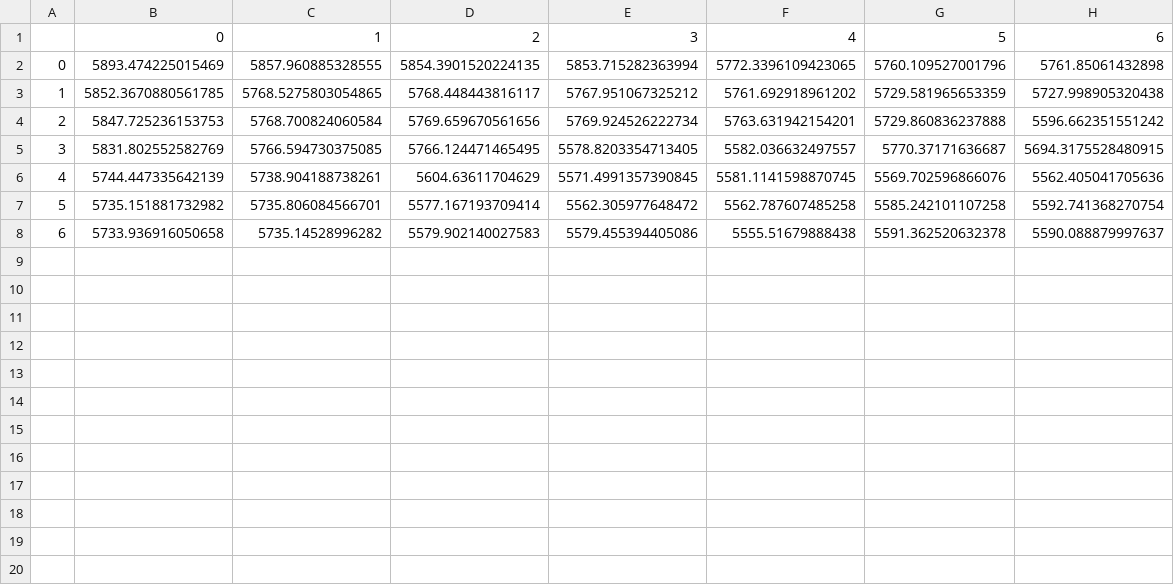
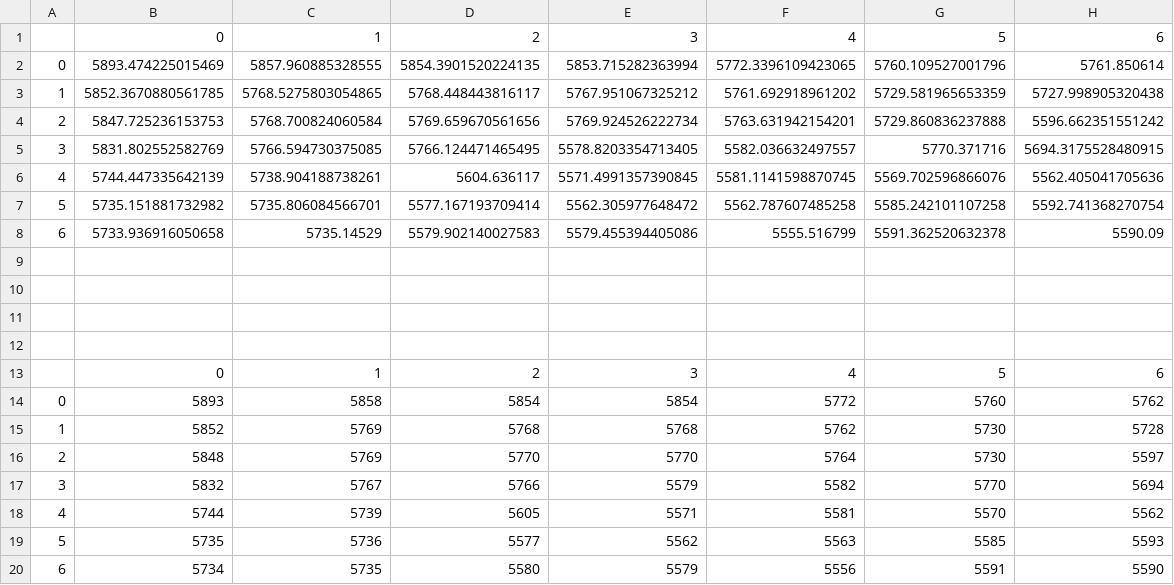
Before and after one commit to evanglas/forecasting-project, a CSV file: arima_aics.csv, drawn as a sheet.

```diff
--- a/arima_aics.csv
+++ b/arima_aics.csv
@@ -1,8 +1,20 @@
 ,0,1,2,3,4,5,6
-0,5893.474225015469,5857.960885328555,5854.3901520224135,5853.715282363994,5772.3396109423065,5760.109527001796,5761.85061432898
+0,5893.474225015469,5857.960885328555,5854.3901520224135,5853.715282363994,5772.3396109423065,5760.109527001796,5761.850614
 1,5852.3670880561785,5768.5275803054865,5768.448443816117,5767.951067325212,5761.692918961202,5729.581965653359,5727.998905320438
 2,5847.725236153753,5768.700824060584,5769.659670561656,5769.924526222734,5763.631942154201,5729.860836237888,5596.662351551242
-3,5831.802552582769,5766.594730375085,5766.124471465495,5578.8203354713405,5582.036632497557,5770.37171636687,5694.3175528480915
-4,5744.447335642139,5738.904188738261,5604.63611704629,5571.4991357390845,5581.1141598870745,5569.702596866076,5562.405041705636
+3,5831.802552582769,5766.594730375085,5766.124471465495,5578.8203354713405,5582.036632497557,5770.371716,5694.3175528480915
+4,5744.447335642139,5738.904188738261,5604.636117,5571.4991357390845,5581.1141598870745,5569.702596866076,5562.405041705636
 5,5735.151881732982,5735.806084566701,5577.167193709414,5562.305977648472,5562.787607485258,5585.242101107258,5592.741368270754
-6,5733.936916050658,5735.14528996282,5579.902140027583,5579.455394405086,5555.51679888438,5591.362520632378,5590.088879997637
+6,5733.936916050658,5735.14529,5579.902140027583,5579.455394405086,5555.516799,5591.362520632378,5590.09
+,,,,,,,
+,,,,,,,
+,,,,,,,
+,,,,,,,
+,0,1,2,3,4,5,6
+0,5893,5858,5854,5854,5772,5760,5762
+1,5852,5769,5768,5768,5762,5730,5728
+2,5848,5769,5770,5770,5764,5730,5597
+3,5832,5767,5766,5579,5582,5770,5694
+4,5744,5739,5605,5571,5581,5570,5562
+5,5735,5736,5577,5562,5563,5585,5593
+6,5734,5735,5580,5579,5556,5591,5590
```
Also changed, not shown: 3 other files.
